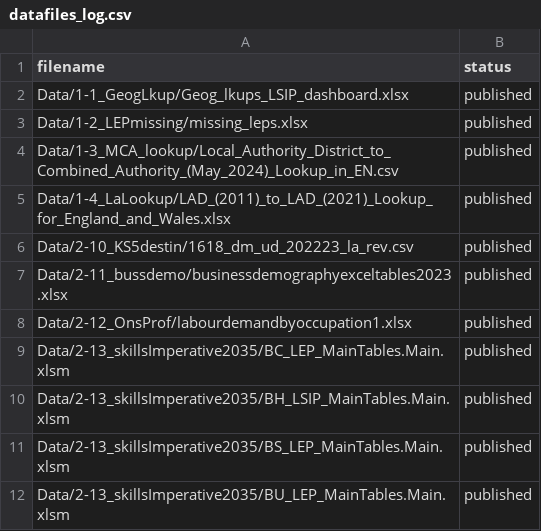
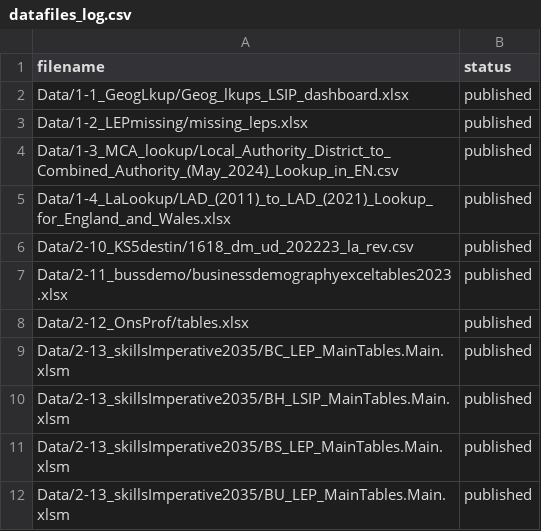
Before and after one commit to dfe-analytical-services/lsip_dashboard, a CSV file: datafiles_log.csv, drawn as a sheet; only a part is shown.

Commit message:
1. add in new data (and delete old) 2. make adjustments to importJobAds to account for raw data changing the column order and area names from previous versions of data 3. rerun import code to get new app data

```diff
--- a/datafiles_log.csv
+++ b/datafiles_log.csv
@@ -7,3 +7,3 @@ Data/2-10_KS5destin/1618_dm_ud_202223_la_rev.csv,published
 Data/2-11_bussdemo/businessdemographyexceltables2023.xlsx,published
-Data/2-12_OnsProf/labourdemandbyoccupation1.xlsx,published
+Data/2-12_OnsProf/tables.xlsx,published
 Data/2-13_skillsImperative2035/BC_LEP_MainTables.Main.xlsm,published
```
Also changed, not shown: Data/AppData/C_axisMinMax.csv, 6 other files.
